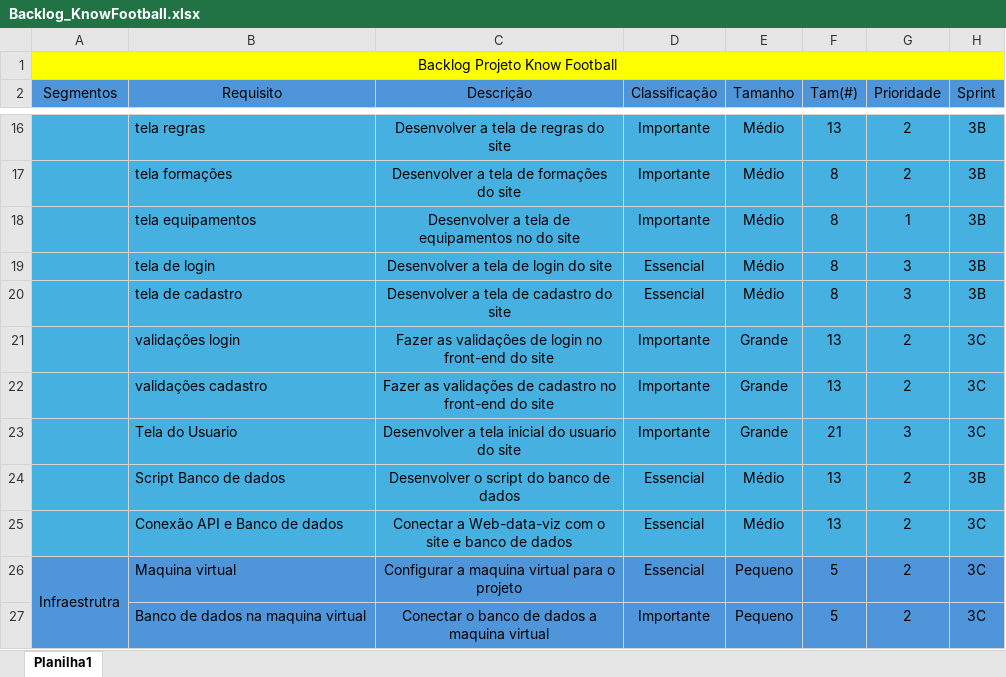
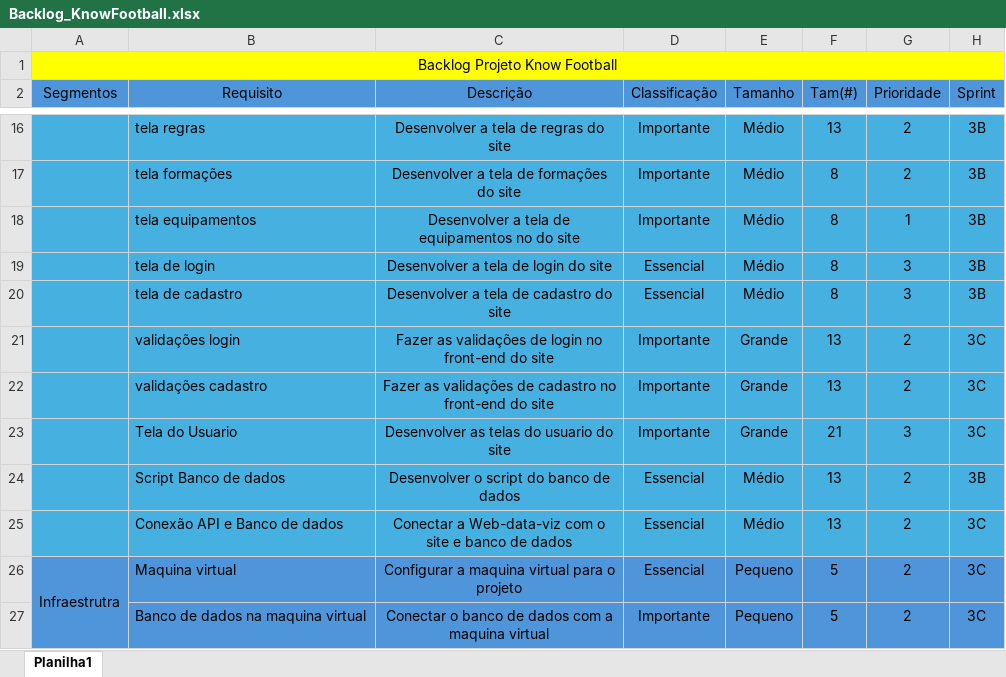
Before and after one commit to Matheus-valle/Projeto_Matheus_Valle_know-football, an Excel workbook: DOCUMENTAÇÃO/Backlog_KnowFootball.xlsx, sheet Planilha1, drawn as a sheet; only a part is shown, gaps mark what is left out; values as stored, in another font and other column widths than the file's, no borders; charts and pictures not drawn; the diff names each change by its address in the sheet, - before the commit and + after, or states it on an @@ line.

Commit message:
alterações backlog

```diff
--- a/DOCUMENTAÇÃO/Backlog_KnowFootball.xlsx (sheet Planilha1)
+++ b/DOCUMENTAÇÃO/Backlog_KnowFootball.xlsx (sheet Planilha1)
-C23 (Descrição): Desenvolver a tela inicial do usuario do site
+C23 (Descrição): Desenvolver as telas do usuario do site
-C27 (Descrição): Conectar o banco de dados a maquina virtual
+C27 (Descrição): Conectar o banco de dados com a maquina virtual
```
